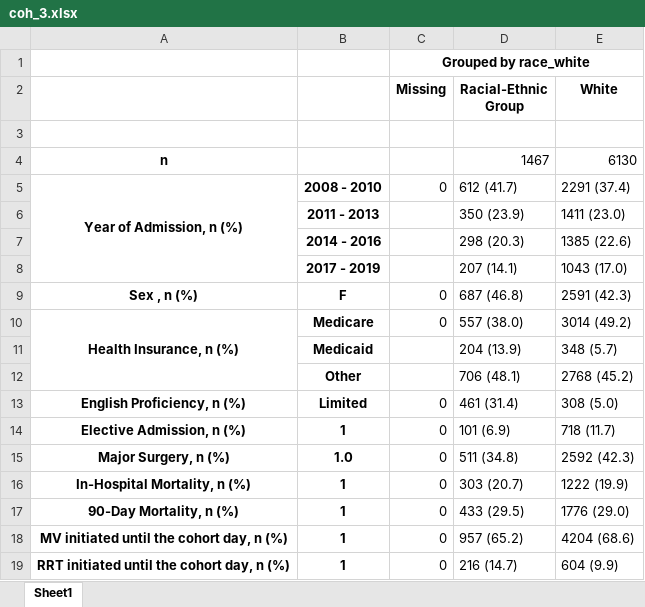
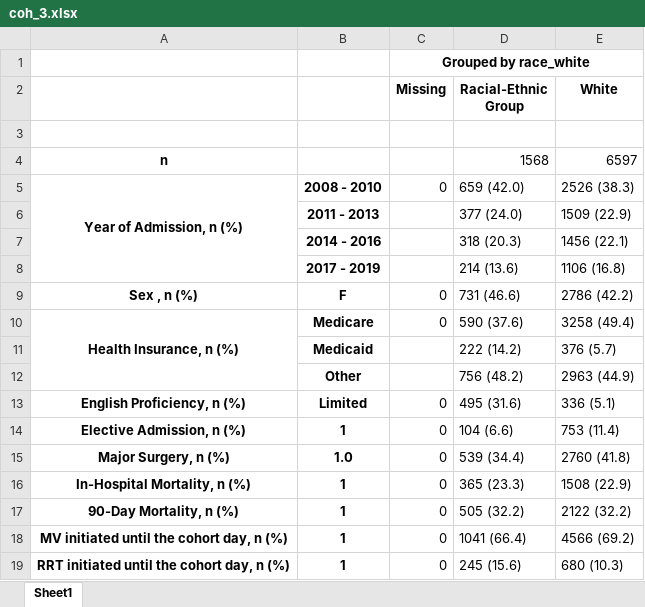
Before and after one commit to joamats/mit-sepsis-tx, an Excel workbook: results/table1/coh_3.xlsx, sheet Sheet1, drawn as a sheet; only a part is shown; values as stored, in another font and other column widths than the file's, no borders; the diff covers the shown part only; the diff names each change by its address in the sheet, - before the commit and + after, or states it on an @@ line.

```diff
--- a/results/table1/coh_3.xlsx (sheet Sheet1)
+++ b/results/table1/coh_3.xlsx (sheet Sheet1)
-D4 (Racial-Ethnic Group): 1467
+D4 (Racial-Ethnic Group): 1568
-E4 (White): 6130
+E4 (White): 6597
-D5 (Racial-Ethnic Group): 612 (41.7)
+D5 (Racial-Ethnic Group): 659 (42.0)
-E5 (White): 2291 (37.4)
+E5 (White): 2526 (38.3)
-D6 (Racial-Ethnic Group): 350 (23.9)
+D6 (Racial-Ethnic Group): 377 (24.0)
-E6 (White): 1411 (23.0)
+E6 (White): 1509 (22.9)
-D7 (Racial-Ethnic Group): 298 (20.3)
+D7 (Racial-Ethnic Group): 318 (20.3)
-E7 (White): 1385 (22.6)
+E7 (White): 1456 (22.1)
-D8 (Racial-Ethnic Group): 207 (14.1)
+D8 (Racial-Ethnic Group): 214 (13.6)
-E8 (White): 1043 (17.0)
+E8 (White): 1106 (16.8)
-D9 (Racial-Ethnic Group): 687 (46.8)
+D9 (Racial-Ethnic Group): 731 (46.6)
-E9 (White): 2591 (42.3)
+E9 (White): 2786 (42.2)
-D10 (Racial-Ethnic Group): 557 (38.0)
+D10 (Racial-Ethnic Group): 590 (37.6)
-E10 (White): 3014 (49.2)
+E10 (White): 3258 (49.4)
-D11 (Racial-Ethnic Group): 204 (13.9)
+D11 (Racial-Ethnic Group): 222 (14.2)
-E11 (White): 348 (5.7)
+E11 (White): 376 (5.7)
-D12 (Racial-Ethnic Group): 706 (48.1)
+D12 (Racial-Ethnic Group): 756 (48.2)
-E12 (White): 2768 (45.2)
+E12 (White): 2963 (44.9)
-D13 (Racial-Ethnic Group): 461 (31.4)
+D13 (Racial-Ethnic Group): 495 (31.6)
-E13 (White): 308 (5.0)
+E13 (White): 336 (5.1)
-D14 (Racial-Ethnic Group): 101 (6.9)
+D14 (Racial-Ethnic Group): 104 (6.6)
-E14 (White): 718 (11.7)
+E14 (White): 753 (11.4)
-D15 (Racial-Ethnic Group): 511 (34.8)
+D15 (Racial-Ethnic Group): 539 (34.4)
-E15 (White): 2592 (42.3)
+E15 (White): 2760 (41.8)
-D16 (Racial-Ethnic Group): 303 (20.7)
+D16 (Racial-Ethnic Group): 365 (23.3)
-E16 (White): 1222 (19.9)
+E16 (White): 1508 (22.9)
-D17 (Racial-Ethnic Group): 433 (29.5)
+D17 (Racial-Ethnic Group): 505 (32.2)
-E17 (White): 1776 (29.0)
+E17 (White): 2122 (32.2)
-D18 (Racial-Ethnic Group): 957 (65.2)
+D18 (Racial-Ethnic Group): 1041 (66.4)
-E18 (White): 4204 (68.6)
+E18 (White): 4566 (69.2)
-D19 (Racial-Ethnic Group): 216 (14.7)
+D19 (Racial-Ethnic Group): 245 (15.6)
-E19 (White): 604 (9.9)
+E19 (White): 680 (10.3)
```
Also changed, not shown: 125 edited cells elsewhere in this sheet, results/table1/all.xlsx, results/table1/coh_1.xlsx, 6 other files.
